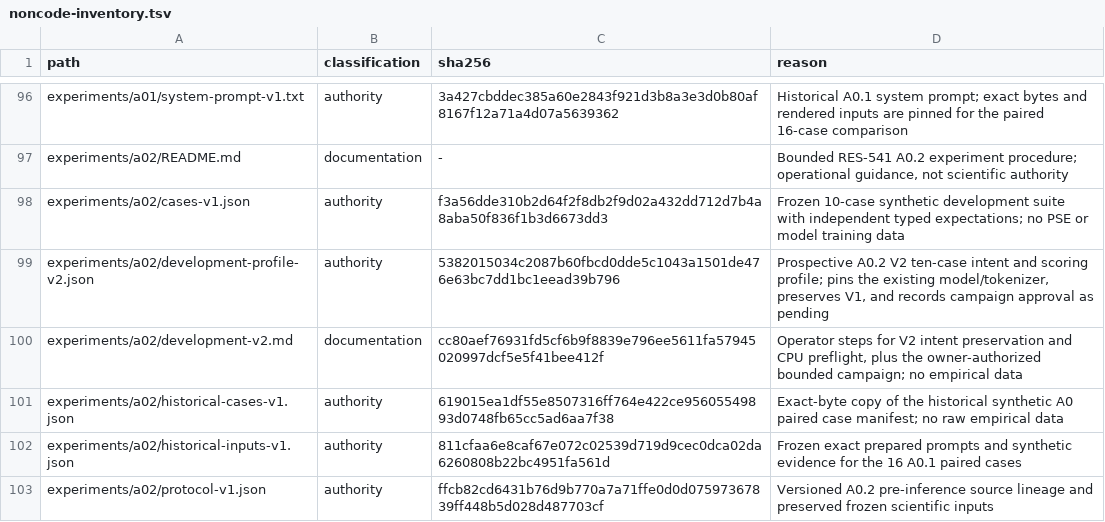
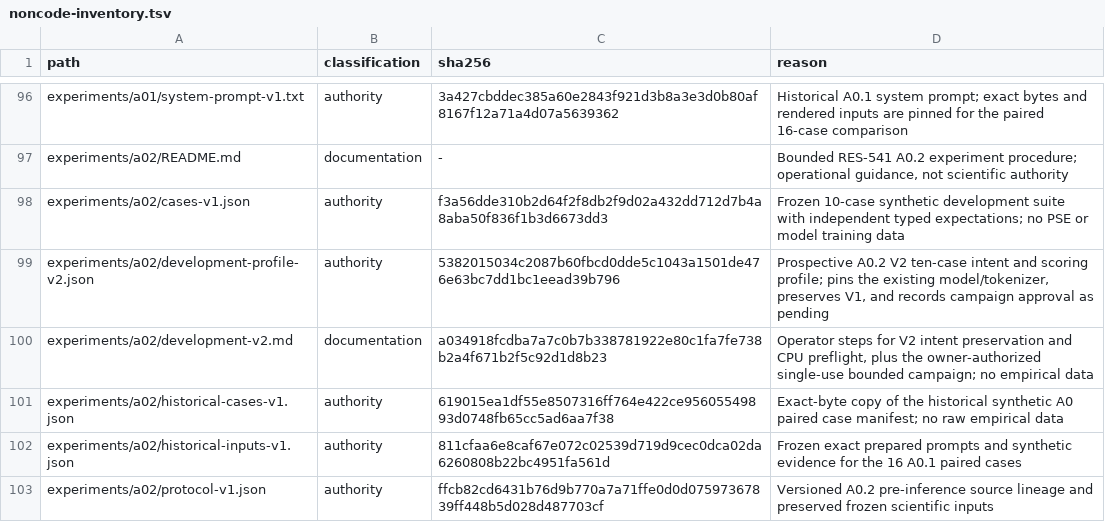
Before and after one commit to Litju/DynamisLM, a TSV file: .repo-policy/noncode-inventory.tsv, drawn as a sheet; only a part is shown, gaps mark what is left out.

Commit message:
RES-541: stop V2 campaign after one session

```diff
--- a/.repo-policy/noncode-inventory.tsv
+++ b/.repo-policy/noncode-inventory.tsv
@@ -99,3 +99,3 @@ experiments/a02/cases-v1.json	authority	f3a56dde310b2d64f2f8db2f9d02a432dd712d7b
 experiments/a02/development-profile-v2.json	authority	5382015034c2087b60fbcd0dde5c1043a1501de476e63bc7dd1bc1eead39b796	Prospective A0.2 V2 ten-case intent and scoring profile; pins the existing model/tokenizer, preserves V1, and records campaign approval as pending
-experiments/a02/development-v2.md	documentation	cc80aef76931fd5cf6b9f8839e796ee5611fa57945020997dcf5e5f41bee412f	Operator steps for V2 intent preservation and CPU preflight, plus the owner-authorized bounded campaign; no empirical data
+experiments/a02/development-v2.md	documentation	a034918fcdba7a7c0b7b338781922e80c1fa7fe738b2a4f671b2f5c92d1d8b23	Operator steps for V2 intent preservation and CPU preflight, plus the owner-authorized single-use bounded campaign; no empirical data
 experiments/a02/historical-cases-v1.json	authority	619015ea1df55e8507316ff764e422ce95605549893d0748fb65cc5ad6aa7f38	Exact-byte copy of the historical synthetic A0 paired case manifest; no raw empirical data
```
Also changed, not shown: 3 other files.
